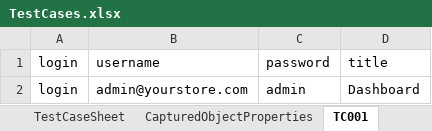
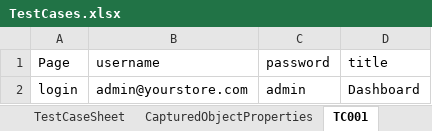
Before and after one commit to chetuAuto/SeleniumFramework_01, an Excel workbook: TestCases.xlsx, sheet TC001, drawn as a sheet; values as stored, in another font and other column widths than the file's, no borders; the diff names each change by its address in the sheet, - before the commit and + after, or states it on an @@ line.

```diff
--- a/TestCases.xlsx (sheet TC001)
+++ b/TestCases.xlsx (sheet TC001)
-A1: login
+A1: Page
```
Also changed, not shown: sheet TestCaseSheet, sheet CapturedObjectProperties, other sheet tabs, TestSuite.xlsx, 4 other files.
